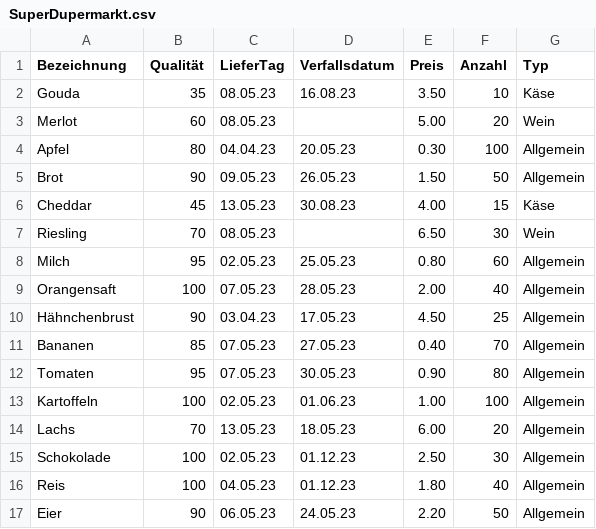
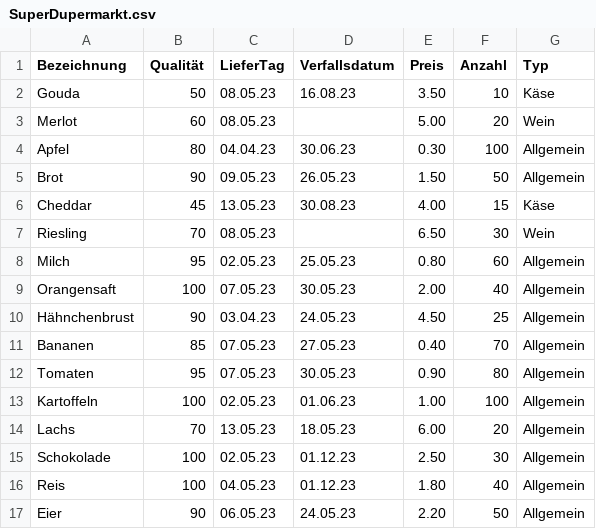
Before and after one commit to elboudi1988/SuperDupermarket, a CSV file: out/production/SuperDupermarket/Product/SuperDupermarkt.csv, drawn as a sheet.

Commit message:
SuperDupermarkt

```diff
--- a/out/production/SuperDupermarket/Product/SuperDupermarkt.csv
+++ b/out/production/SuperDupermarket/Product/SuperDupermarkt.csv
@@ -1,5 +1,5 @@
 Bezeichnung;Qualität;LieferTag;Verfallsdatum;Preis;Anzahl;Typ;;;
-Gouda;35;08.05.23;16.08.23;3.50;10;Käse;;;
+Gouda;50;08.05.23;16.08.23;3.50;10;Käse;;;
 Merlot;60;08.05.23;;5.00;20;Wein;;;
-Apfel;80;04.04.23;20.05.23;0.30;100;Allgemein;;;
+Apfel;80;04.04.23;30.06.23;0.30;100;Allgemein;;;
 Brot;90;09.05.23;26.05.23;1.50;50;Allgemein;;;
@@ -8,4 +8,4 @@ Riesling;70;08.05.23;;6.50;30;Wein;;;
 Milch;95;02.05.23;25.05.23;0.80;60;Allgemein;;;
-Orangensaft;100;07.05.23;28.05.23;2.00;40;Allgemein;;;
-Hähnchenbrust;90;03.04.23;17.05.23;4.50;25;Allgemein;;;
+Orangensaft;100;07.05.23;30.05.23;2.00;40;Allgemein;;;
+Hähnchenbrust;90;03.04.23;24.05.23;4.50;25;Allgemein;;;
 Bananen;85;07.05.23;27.05.23;0.40;70;Allgemein;;;
```
Also changed, not shown: src/Product/SuperDupermarkt.csv.
